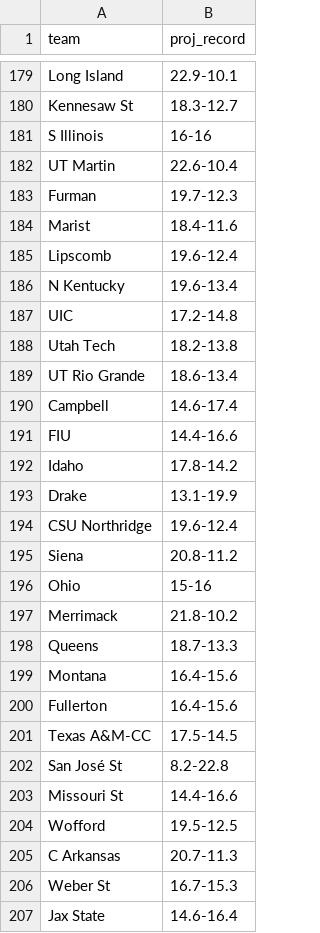
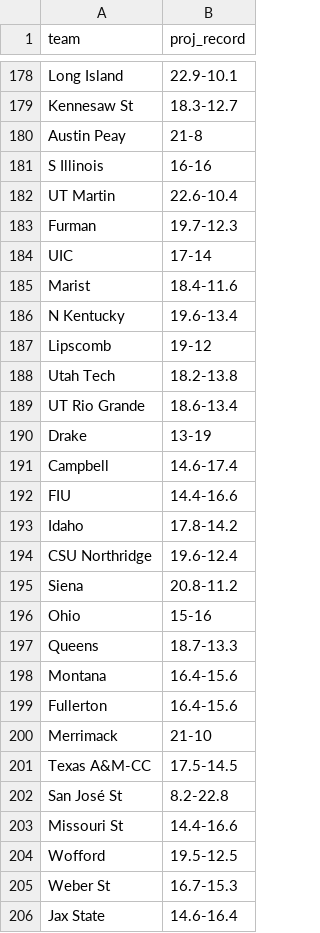
Before and after one commit to lukecassada05-eng/lukecassada.github.io, a CSV file: CBB/data/CBB_Projected_Final_Records_2026.csv, drawn as a sheet; only a part is shown, gaps mark what is left out; the diff covers the shown part only.

```diff
--- a/CBB/data/CBB_Projected_Final_Records_2026.csv
+++ b/CBB/data/CBB_Projected_Final_Records_2026.csv
@@ -180,2 +179,3 @@ Long Island,22.9-10.1
 Kennesaw St,18.3-12.7
+Austin Peay,21-8
 S Illinois,16-16
@@ -183,8 +183,9 @@ UT Martin,22.6-10.4
 Furman,19.7-12.3
+UIC,17-14
 Marist,18.4-11.6
-Lipscomb,19.6-12.4
 N Kentucky,19.6-13.4
-UIC,17.2-14.8
+Lipscomb,19-12
 Utah Tech,18.2-13.8
 UT Rio Grande,18.6-13.4
+Drake,13-19
 Campbell,14.6-17.4
@@ -192,3 +193,2 @@ FIU,14.4-16.6
 Idaho,17.8-14.2
-Drake,13.1-19.9
 CSU Northridge,19.6-12.4
@@ -196,3 +196,2 @@ Siena,20.8-11.2
 Ohio,15-16
-Merrimack,21.8-10.2
 Queens,18.7-13.3
@@ -200,2 +199,3 @@ Montana,16.4-15.6
 Fullerton,16.4-15.6
+Merrimack,21-10
 Texas A&M-CC,17.5-14.5
@@ -204,3 +204,2 @@ Missouri St,14.4-16.6
 Wofford,19.5-12.5
-C Arkansas,20.7-11.3
 Weber St,16.7-15.3
```
Also changed, not shown: 17 added rows, 17 removed rows and 6 edited cells elsewhere in this file, CBB/data/CBB_Elo_Future_Game_Predictions.csv, CBB/data/CBB_Projected_Records_SOS_2026.csv.
